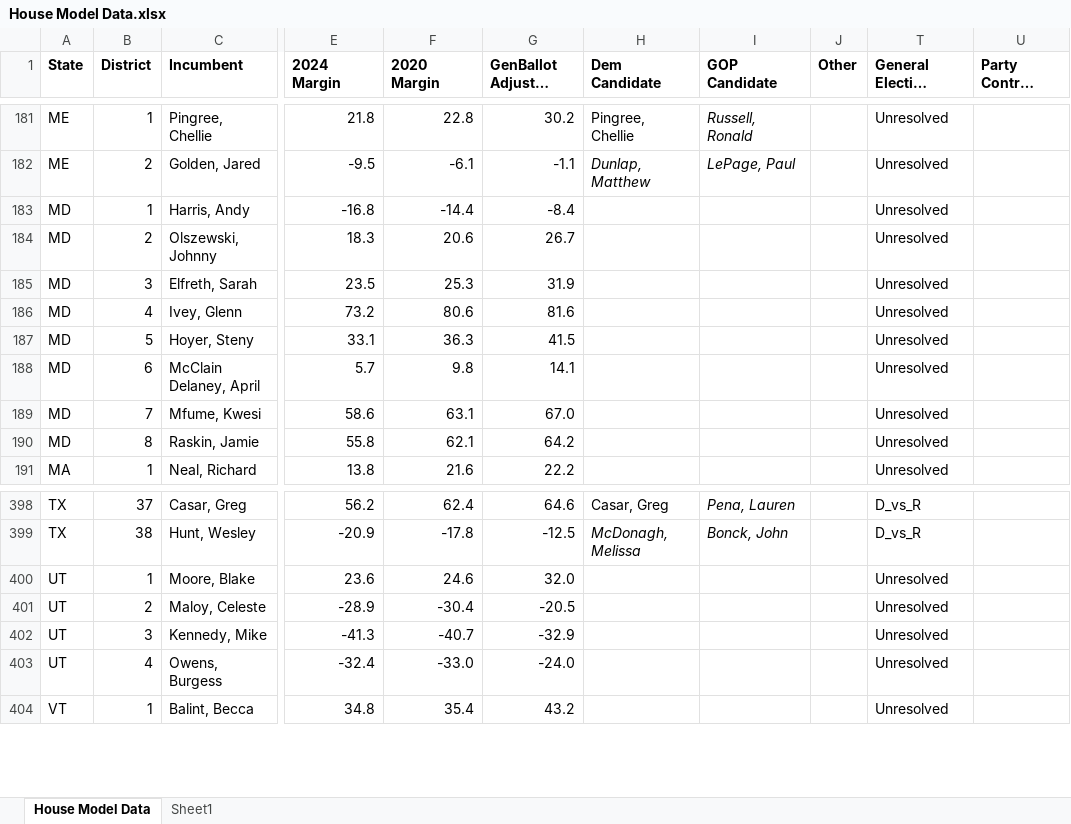
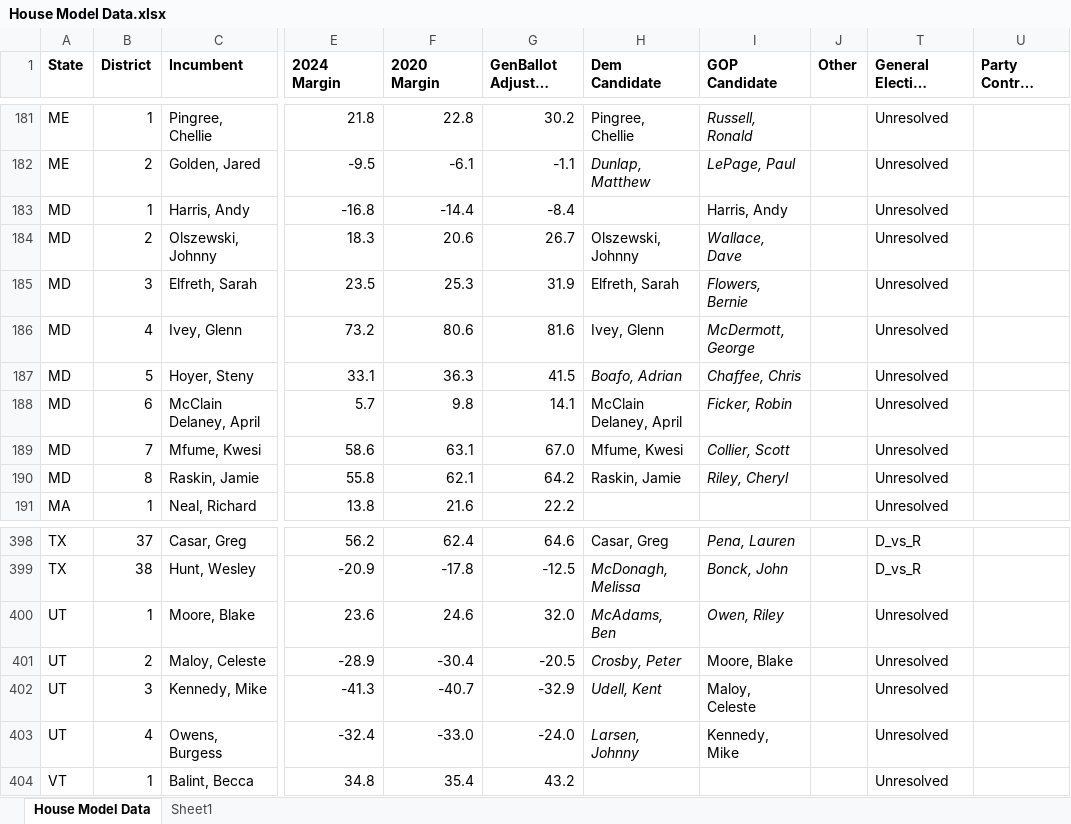
Before and after one commit to benyelin/house_model_python, an Excel workbook: House Model Data.xlsx, sheet House Model Data, drawn as a sheet; only a part is shown, gaps mark what is left out; long unchanged cells end in …; values as stored, in another font and other column widths than the file's, no borders; conditional formats not drawn; the diff covers the shown part only; the diff names each change by its address in the sheet, - before the commit and + after, or states it on an @@ line.

Commit message:
Update House model

```diff
--- a/House Model Data.xlsx (sheet House Model Data)
+++ b/House Model Data.xlsx (sheet House Model Data)
-I183 (GOP Candidate): (empty)
+I183 (GOP Candidate): Harris, Andy
-H184 (Dem Candidate): (empty)
+H184 (Dem Candidate): Olszewski, Johnny
-I184 (GOP Candidate): (empty)
+I184 (GOP Candidate): Wallace, Dave
-H185 (Dem Candidate): (empty)
+H185 (Dem Candidate): Elfreth, Sarah
-I185 (GOP Candidate): (empty)
+I185 (GOP Candidate): Flowers, Bernie
-H186 (Dem Candidate): (empty)
+H186 (Dem Candidate): Ivey, Glenn
-I186 (GOP Candidate): (empty)
+I186 (GOP Candidate): McDermott, George
-H187 (Dem Candidate): (empty)
+H187 (Dem Candidate): Boafo, Adrian
-I187 (GOP Candidate): (empty)
+I187 (GOP Candidate): Chaffee, Chris
-H188 (Dem Candidate): (empty)
+H188 (Dem Candidate): McClain Delaney, April
-I188 (GOP Candidate): (empty)
+I188 (GOP Candidate): Ficker, Robin
-H189 (Dem Candidate): (empty)
+H189 (Dem Candidate): Mfume, Kwesi
-I189 (GOP Candidate): (empty)
+I189 (GOP Candidate): Collier, Scott
-H190 (Dem Candidate): (empty)
+H190 (Dem Candidate): Raskin, Jamie
-I190 (GOP Candidate): (empty)
+I190 (GOP Candidate): Riley, Cheryl
-H400 (Dem Candidate): (empty)
+H400 (Dem Candidate): McAdams, Ben
-I400 (GOP Candidate): (empty)
+I400 (GOP Candidate): Owen, Riley
-H401 (Dem Candidate): (empty)
+H401 (Dem Candidate): Crosby, Peter
-I401 (GOP Candidate): (empty)
+I401 (GOP Candidate): Moore, Blake
-H402 (Dem Candidate): (empty)
+H402 (Dem Candidate): Udell, Kent
-I402 (GOP Candidate): (empty)
+I402 (GOP Candidate): Maloy, Celeste
-H403 (Dem Candidate): (empty)
+H403 (Dem Candidate): Larsen, Johnny
-I403 (GOP Candidate): (empty)
+I403 (GOP Candidate): Kennedy, Mike
```
Also changed, not shown: 91 edited cells elsewhere in this sheet, 20 other files.
